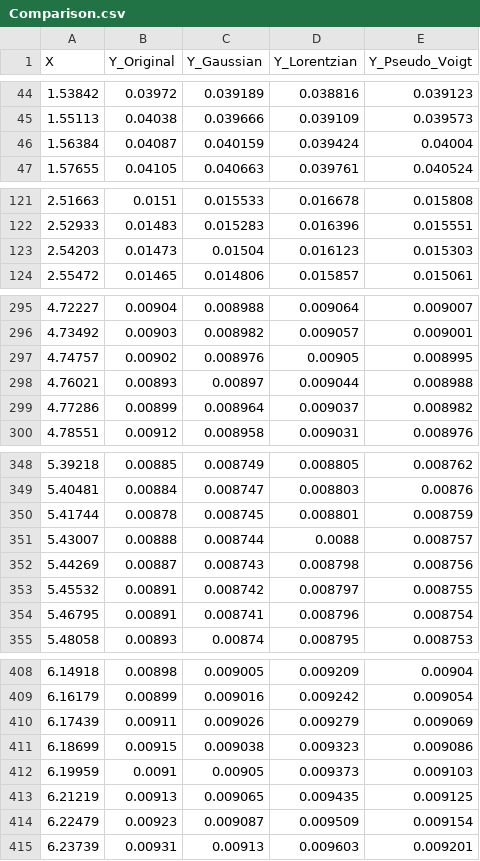
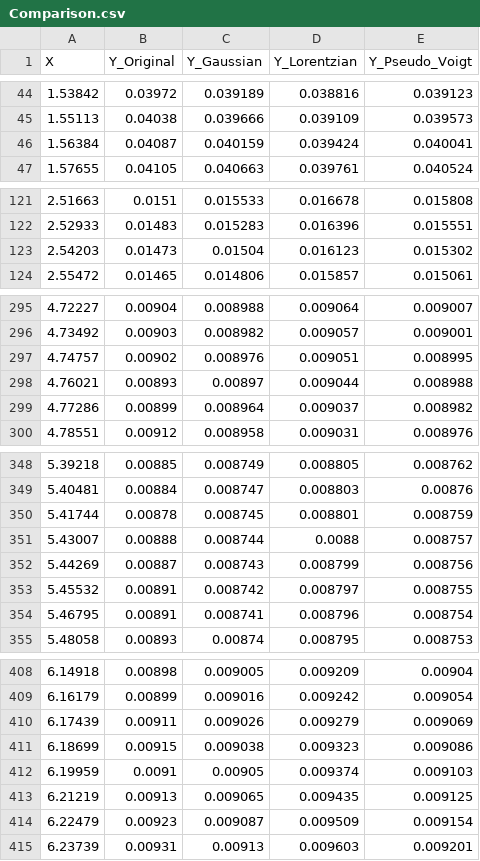
Before and after one commit to ssiyuan/FindPeaks, a CSV file: Output_Data/Comparison.csv, drawn as a sheet; only a part is shown, gaps mark what is left out; the diff covers the shown part only.

```diff
--- a/Output_Data/Comparison.csv
+++ b/Output_Data/Comparison.csv
@@ -45,3 +45,3 @@
 "1.55113","0.04038","0.039666","0.039109","0.039573"
-"1.56384","0.04087","0.040159","0.039424","0.04004"
+"1.56384","0.04087","0.040159","0.039424","0.040041"
 "1.57655","0.04105","0.040663","0.039761","0.040524"
@@ -122,3 +122,3 @@
 "2.52933","0.01483","0.015283","0.016396","0.015551"
-"2.54203","0.01473","0.01504","0.016123","0.015303"
+"2.54203","0.01473","0.01504","0.016123","0.015302"
 "2.55472","0.01465","0.014806","0.015857","0.015061"
@@ -296,3 +296,3 @@
 "4.73492","0.00903","0.008982","0.009057","0.009001"
-"4.74757","0.00902","0.008976","0.00905","0.008995"
+"4.74757","0.00902","0.008976","0.009051","0.008995"
 "4.76021","0.00893","0.00897","0.009044","0.008988"
@@ -351,3 +351,3 @@
 "5.43007","0.00888","0.008744","0.0088","0.008757"
-"5.44269","0.00887","0.008743","0.008798","0.008756"
+"5.44269","0.00887","0.008743","0.008799","0.008756"
 "5.45532","0.00891","0.008742","0.008797","0.008755"
@@ -411,3 +411,3 @@
 "6.18699","0.00915","0.009038","0.009323","0.009086"
-"6.19959","0.0091","0.00905","0.009373","0.009103"
+"6.19959","0.0091","0.00905","0.009374","0.009103"
 "6.21219","0.00913","0.009065","0.009435","0.009125"
```
Also changed, not shown: 2 edited cells elsewhere in this file, Output_Data/Peak_1_Result.csv, Output_Data/Peak_2_Result.csv, 20 other files.
